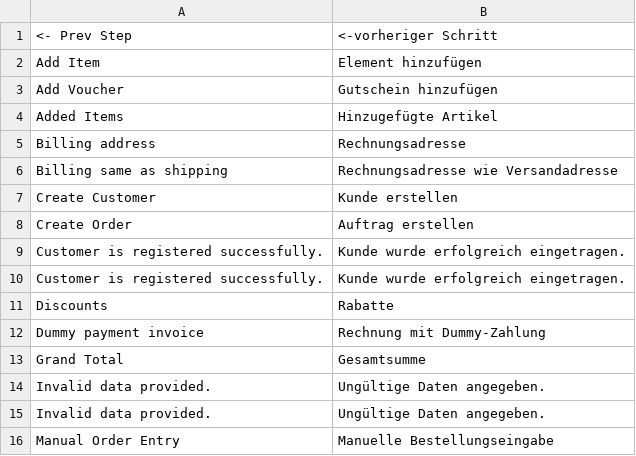
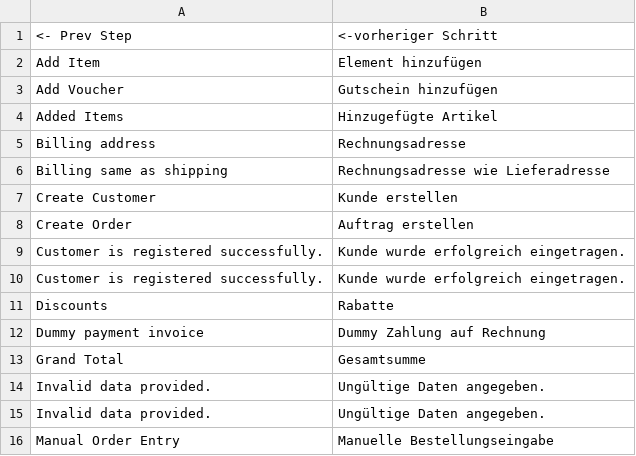
Before and after one commit to spryker/manual-order-entry-gui, a CSV file: data/translation/Zed/de_DE.csv, drawn as a sheet; only a part is shown.

Commit message:
cc-2717 integrated translations files to its modules

```diff
--- a/data/translation/Zed/de_DE.csv
+++ b/data/translation/Zed/de_DE.csv
@@ -5,3 +5,3 @@
 "Billing address",Rechnungsadresse
-"Billing same as shipping","Rechnungsadresse wie Versandadresse"
+"Billing same as shipping","Rechnungsadresse wie Lieferadresse"
 "Create Customer","Kunde erstellen"
@@ -11,3 +11,3 @@
 Discounts,Rabatte
-"Dummy payment invoice","Rechnung mit Dummy-Zahlung"
+"Dummy payment invoice","Dummy Zahlung auf Rechnung"
 "Grand Total",Gesamtsumme
```
